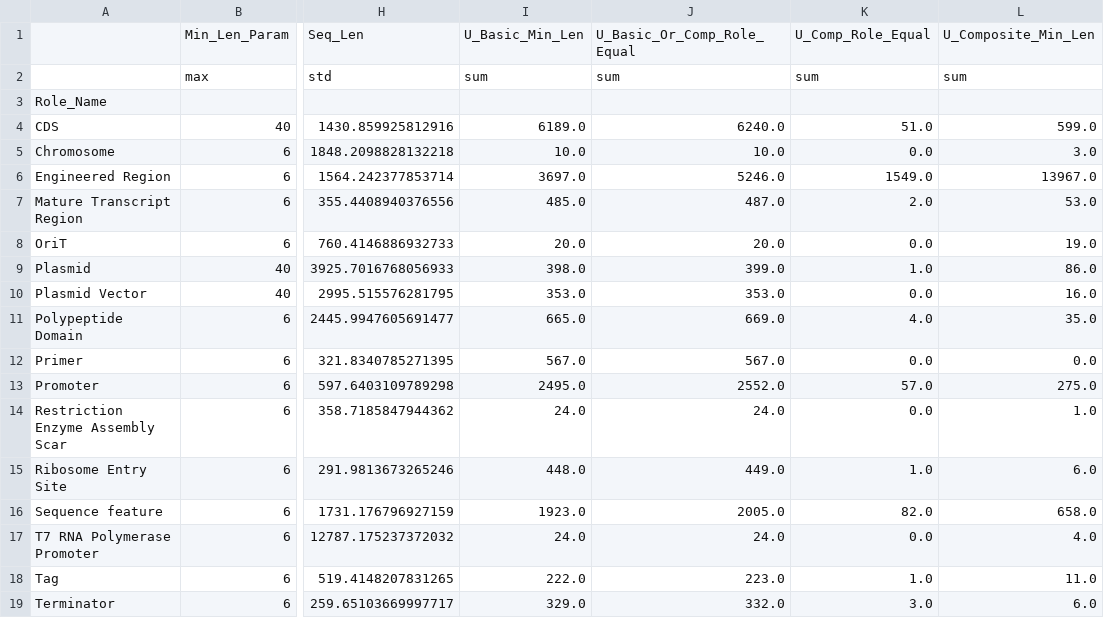
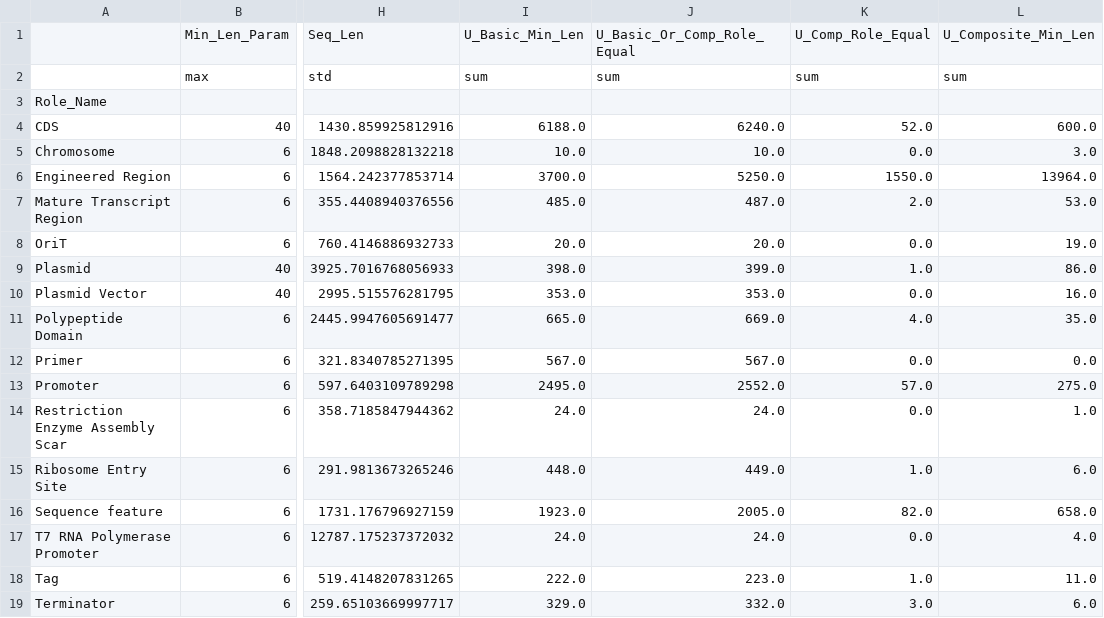
Before and after one commit to JMante1/iGem-Data-Cleaning, a CSV file: Outputs/Pivot.csv, drawn as a sheet; only a part is shown, gaps mark what is left out; the diff names each change by its address in the sheet, - before the commit and + after, or states it on an @@ line.

Commit message:
New outputs created

```diff
--- a/Outputs/Pivot.csv
+++ b/Outputs/Pivot.csv
-I4: 6189.0
+I4: 6188.0
-K4: 51.0
+K4: 52.0
-L4: 599.0
+L4: 600.0
-I6: 3697.0
+I6: 3700.0
-J6: 5246.0
+J6: 5250.0
-K6: 1549.0
+K6: 1550.0
-L6: 13967.0
+L6: 13964.0
```
Also changed, not shown: 29 other files.
